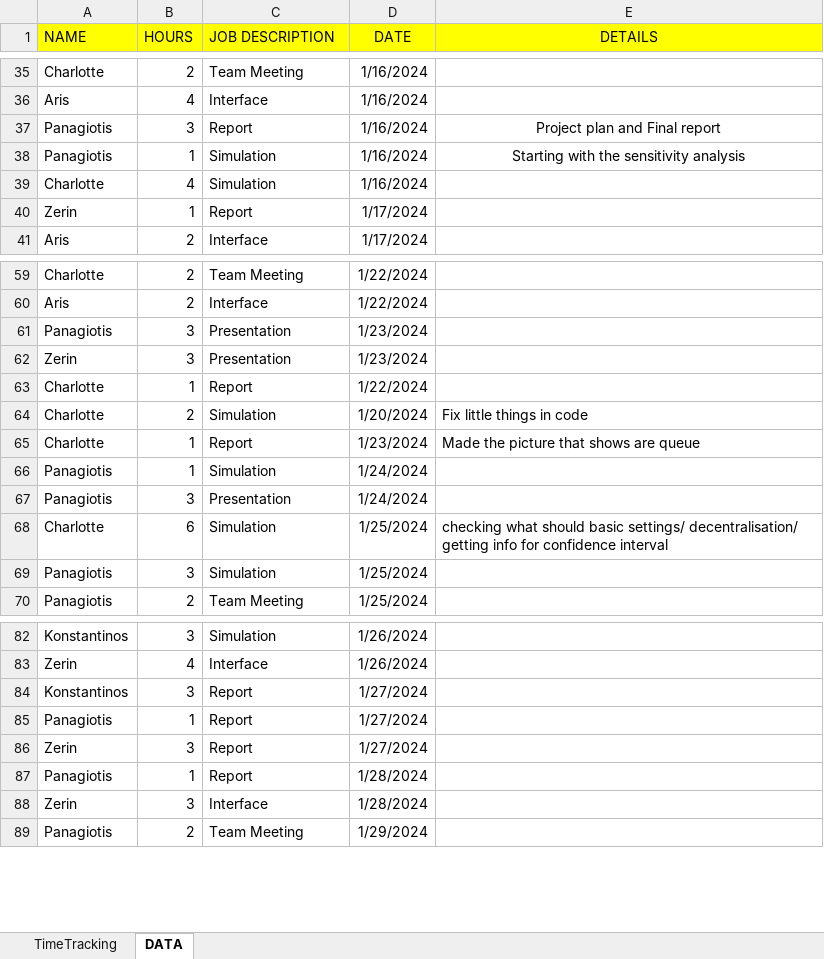
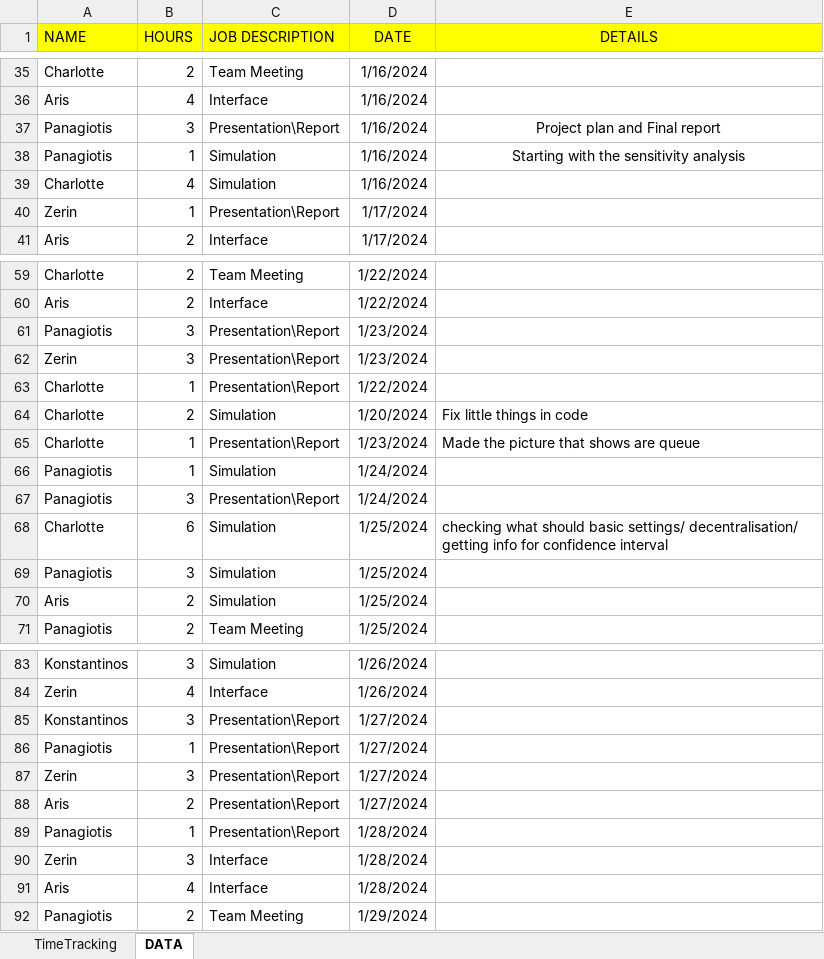
Before and after one commit to Charlotte010/OBP, an Excel workbook: Time schedule (1).xlsx, sheet DATA, drawn as a sheet; only a part is shown, gaps mark what is left out; values as stored, in another font and other column widths than the file's, no borders; conditional formats not drawn; addresses are those after the commit; the diff covers the shown part only; the diff names each change by its address in the sheet, - before the commit and + after, or states it on an @@ line.

Commit message:
AEK

```diff
--- a/Time schedule (1).xlsx (sheet DATA)
+++ b/Time schedule (1).xlsx (sheet DATA)
-C37 (JOB DESCRIPTION): Report
+C37 (JOB DESCRIPTION): Presentation\Report
-C40 (JOB DESCRIPTION): Report
+C40 (JOB DESCRIPTION): Presentation\Report
-C61:C62 (JOB DESCRIPTION): Presentation
+C61:C62 (JOB DESCRIPTION): Presentation\Report
-C63 (JOB DESCRIPTION): Report
+C63 (JOB DESCRIPTION): Presentation\Report
-C65 (JOB DESCRIPTION): Report
+C65 (JOB DESCRIPTION): Presentation\Report
-C67 (JOB DESCRIPTION): Presentation
+C67 (JOB DESCRIPTION): Presentation\Report
+row 70: Aris | 2 | Simulation | 1/25/2024
-C85:C87 (JOB DESCRIPTION): Report
+C85:C87 (JOB DESCRIPTION): Presentation\Report
+row 88: Aris | 2 | Presentation\Report | 1/27/2024
-C89 (JOB DESCRIPTION): Report
+C89 (JOB DESCRIPTION): Presentation\Report
+row 91: Aris | 4 | Interface | 1/28/2024
```
Also changed, not shown: 1 added row and 9 edited cells elsewhere in this sheet, sheet TimeTracking.
